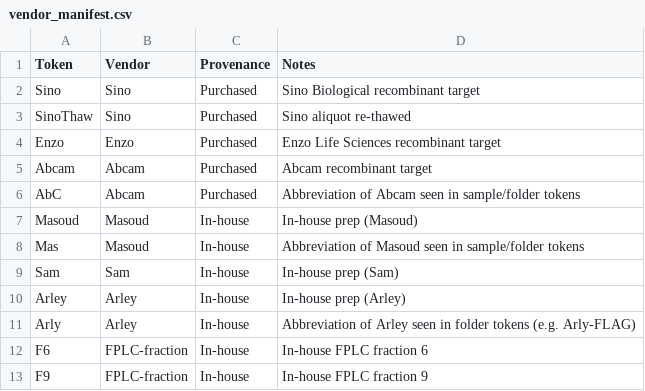
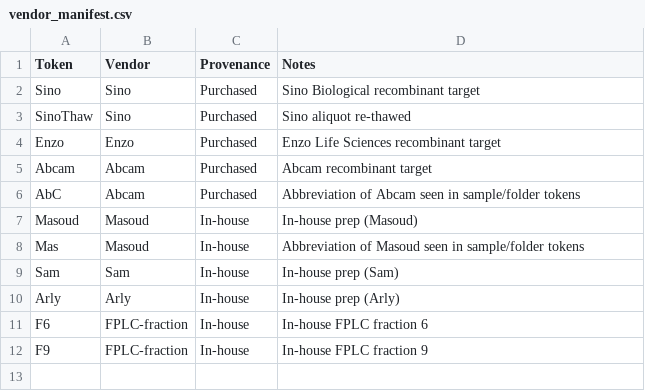
Before and after one commit to naryzach/PhD-Research, a CSV file: Protein-Analysis/vendor_manifest.csv, drawn as a sheet.

```diff
--- a/Protein-Analysis/vendor_manifest.csv
+++ b/Protein-Analysis/vendor_manifest.csv
@@ -9,4 +9,3 @@ Mas,Masoud,In-house,Abbreviation of Masoud seen in sample/folder tokens
 Sam,Sam,In-house,In-house prep (Sam)
-Arley,Arley,In-house,In-house prep (Arley)
-Arly,Arley,In-house,Abbreviation of Arley seen in folder tokens (e.g. Arly-FLAG)
+Arly,Arly,In-house,In-house prep (Arly)
 F6,FPLC-fraction,In-house,In-house FPLC fraction 6
```
Also changed, not shown: Protein-Analysis/folder_vendor_manifest.csv, 4 other files.
